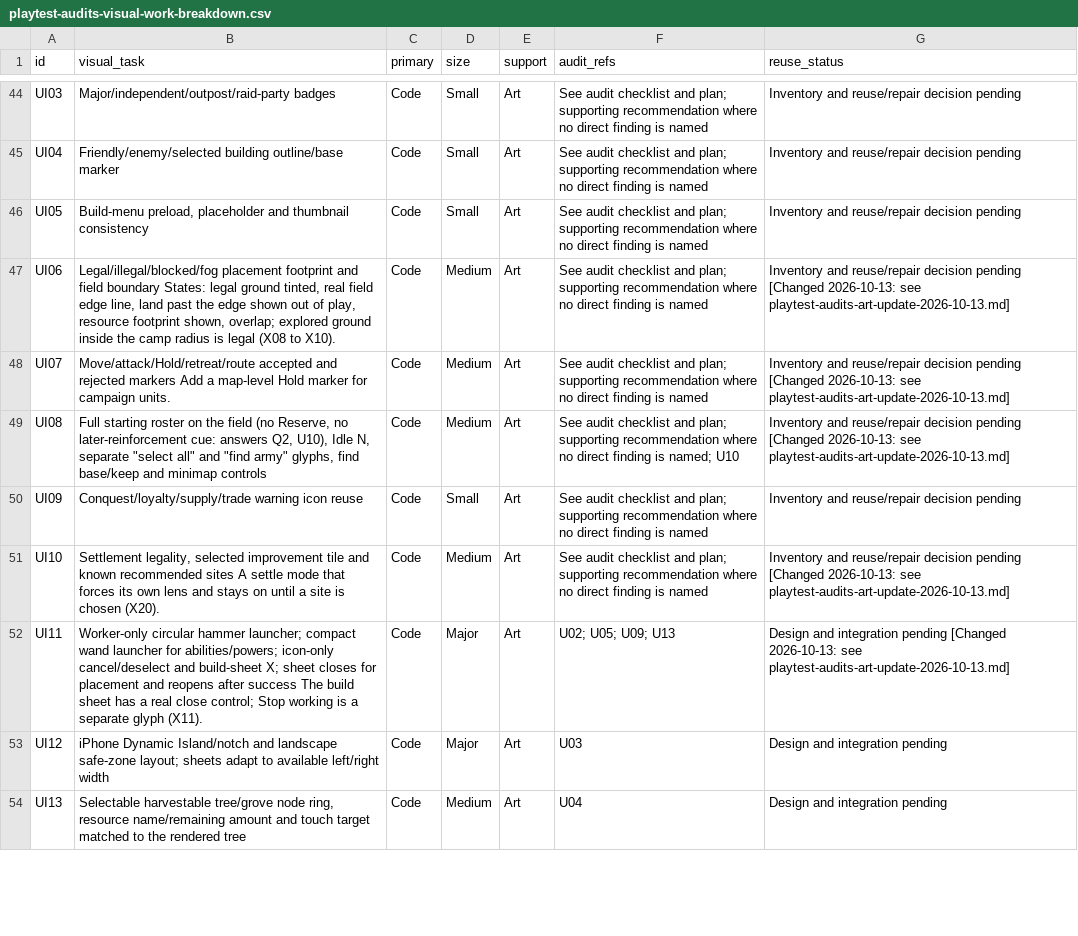
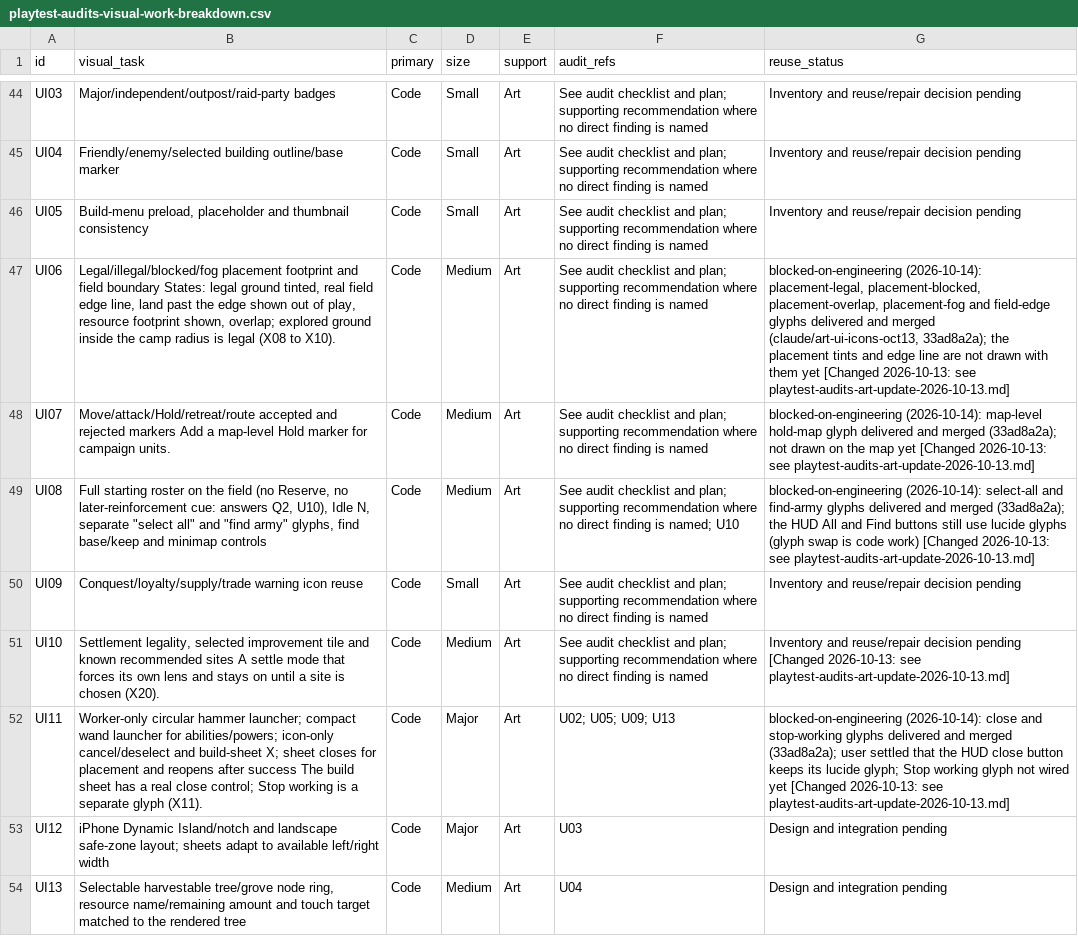
Before and after one commit to yaniv89/terra-imperium, a CSV file: plans/playtest-audits-visual-work-breakdown.csv, drawn as a sheet; only a part is shown, gaps mark what is left out; the diff covers the shown part only; the diff names each change by its address in the sheet, - before the commit and + after, or states it on an @@ line.

```diff
--- a/plans/playtest-audits-visual-work-breakdown.csv
+++ b/plans/playtest-audits-visual-work-breakdown.csv
-G47 (reuse_status): Inventory and reuse/repair decision pending [Changed 2026-10-13:…
+G47 (reuse_status): blocked-on-engineering (2026-10-14): placement-legal, placement-blocked, placement-overlap, placement-fog and field-edge glyphs delivered and merged (claude/art-ui-icons-oct13, 33ad8a2a); the placement tints and edge line are not drawn with them yet [Changed 2026-10-13:…
-G48 (reuse_status): Inventory and reuse/repair decision pending [Changed 2026-10-13:…
+G48 (reuse_status): blocked-on-engineering (2026-10-14): map-level hold-map glyph delivered and merged (33ad8a2a); not drawn on the map yet [Changed 2026-10-13:…
-G49 (reuse_status): Inventory and reuse/repair decision pending [Changed 2026-10-13:…
+G49 (reuse_status): blocked-on-engineering (2026-10-14): select-all and find-army glyphs delivered and merged (33ad8a2a); the HUD All and Find buttons still use lucide glyphs (glyph swap is code work) [Changed 2026-10-13:…
-G52 (reuse_status): Design and integration pending [Changed 2026-10-13:…
+G52 (reuse_status): blocked-on-engineering (2026-10-14): close and stop-working glyphs delivered and merged (33ad8a2a); user settled that the HUD close button keeps its lucide glyph; Stop working glyph not wired yet [Changed 2026-10-13:…
```
Also changed, not shown: 13 edited cells elsewhere in this file, plans/playtest-audits-art-production-manifest.csv, 1 other file.
